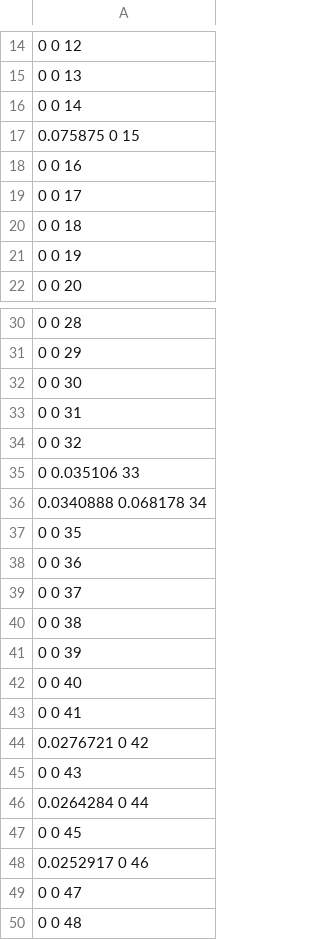
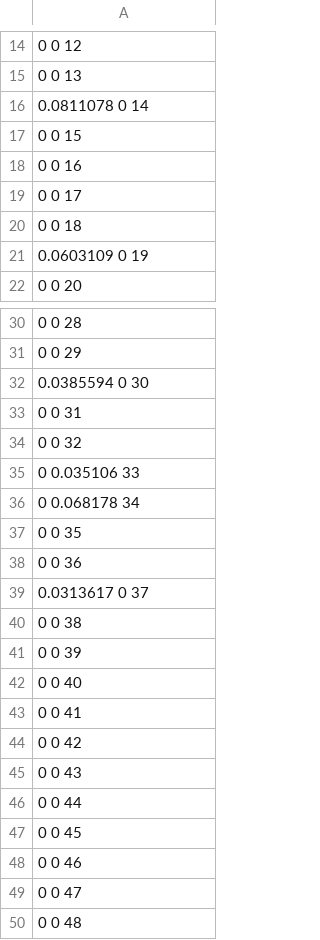
Before and after one commit to timmbeat/lighttracer, a CSV file: lighttracer/lighttracer/output.csv, drawn as a sheet; only a part is shown, gaps mark what is left out; the diff covers the shown part only; the diff names each change by its address in the sheet, - before the commit and + after, or states it on an @@ line.

```diff
--- a/lighttracer/lighttracer/output.csv
+++ b/lighttracer/lighttracer/output.csv
-A16: 0 0 14
+A16: 0.0811078 0 14
-A17: 0.075875 0 15
+A17: 0 0 15
-A21: 0 0 19
+A21: 0.0603109 0 19
-A32: 0 0 30
+A32: 0.0385594 0 30
-A36: 0.0340888 0.068178 34
+A36: 0 0.068178 34
-A39: 0 0 37
+A39: 0.0313617 0 37
-A44: 0.0276721 0 42
+A44: 0 0 42
-A46: 0.0264284 0 44
+A46: 0 0 44
-A48: 0.0252917 0 46
+A48: 0 0 46
```
Also changed, not shown: 8 edited cells elsewhere in this file, 7 other files.
